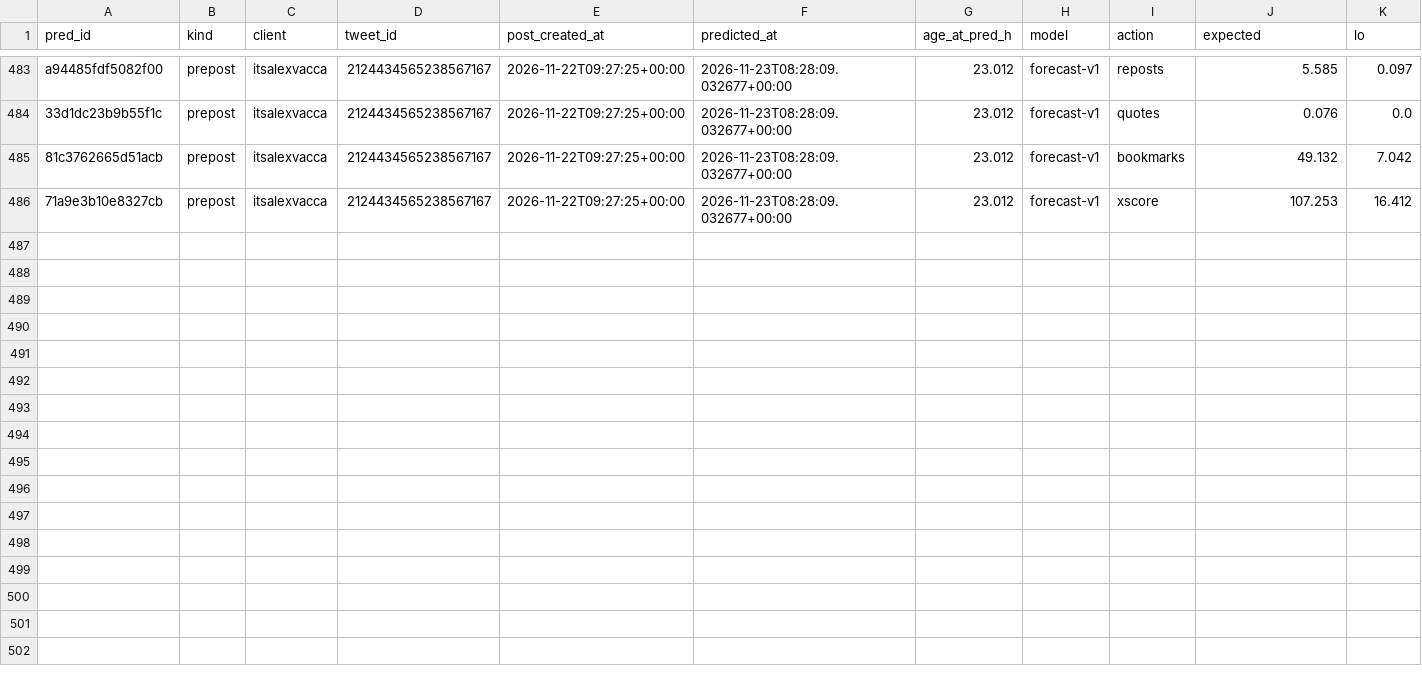
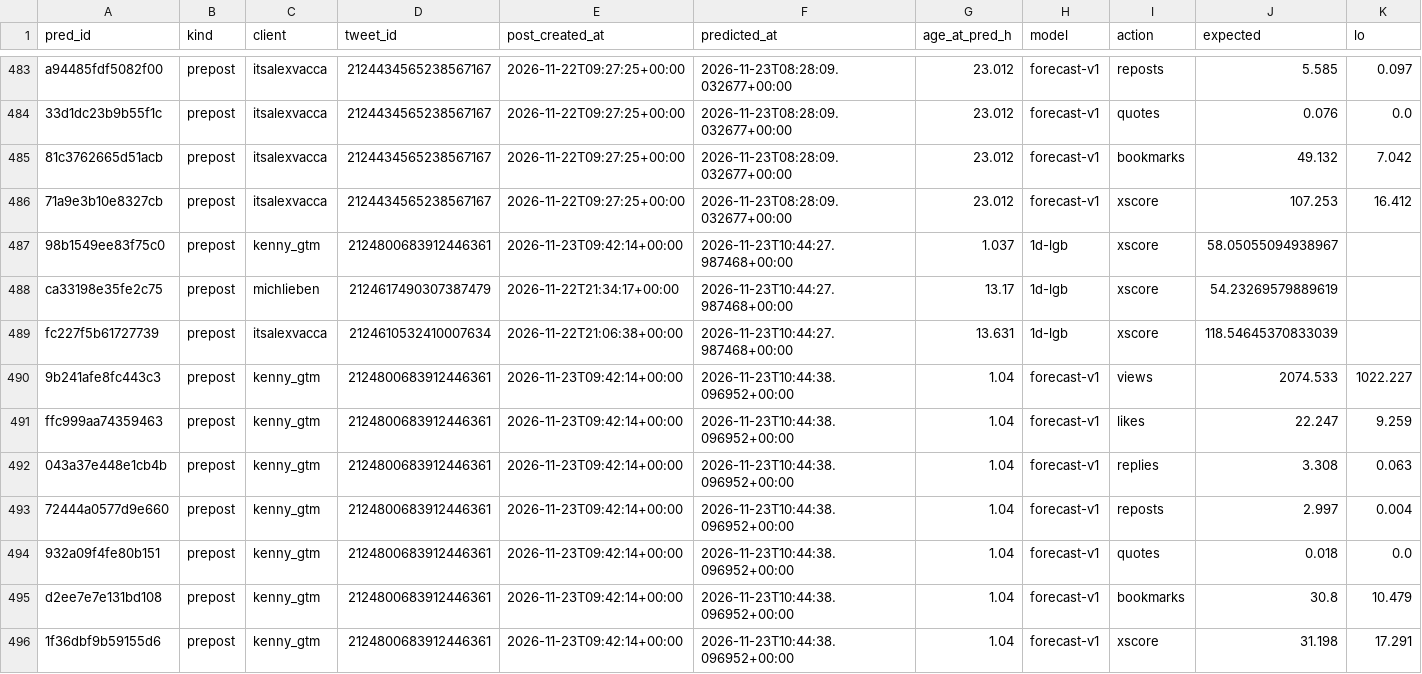
Before and after one commit to Sai-Prashanth123/Audience-Seeding, a CSV file: data/ledger/predictions.csv, drawn as a sheet; only a part is shown, gaps mark what is left out; rows hold the shown columns only; the diff names each change by its address in the sheet, - before the commit and + after, or states it on an @@ line.

```diff
--- a/data/ledger/predictions.csv
+++ b/data/ledger/predictions.csv
+row 487: 98b1549ee83f75c0 | prepost | kenny_gtm | 2124800683912446361 | 2026-11-23T09:42:14+00:00 | 2026-11-23T10:44:27.987468+00:00 | 1.037 | 1d-lgb | xscore | 58.05055094938967
+row 488: ca33198e35fe2c75 | prepost | michlieben | 2124617490307387479 | 2026-11-22T21:34:17+00:00 | 2026-11-23T10:44:27.987468+00:00 | 13.17 | 1d-lgb | xscore | 54.23269579889619
+row 489: fc227f5b61727739 | prepost | itsalexvacca | 2124610532410007634 | 2026-11-22T21:06:38+00:00 | 2026-11-23T10:44:27.987468+00:00 | 13.631 | 1d-lgb | xscore | 118.54645370833039
+row 490: 9b241afe8fc443c3 | prepost | kenny_gtm | 2124800683912446361 | 2026-11-23T09:42:14+00:00 | 2026-11-23T10:44:38.096952+00:00 | 1.04 | forecast-v1 | views | 2074.533 | 1022.227
+row 491: ffc999aa74359463 | prepost | kenny_gtm | 2124800683912446361 | 2026-11-23T09:42:14+00:00 | 2026-11-23T10:44:38.096952+00:00 | 1.04 | forecast-v1 | likes | 22.247 | 9.259
+row 492: 043a37e448e1cb4b | prepost | kenny_gtm | 2124800683912446361 | 2026-11-23T09:42:14+00:00 | 2026-11-23T10:44:38.096952+00:00 | 1.04 | forecast-v1 | replies | 3.308 | 0.063
+row 493: 72444a0577d9e660 | prepost | kenny_gtm | 2124800683912446361 | 2026-11-23T09:42:14+00:00 | 2026-11-23T10:44:38.096952+00:00 | 1.04 | forecast-v1 | reposts | 2.997 | 0.004
+row 494: 932a09f4fe80b151 | prepost | kenny_gtm | 2124800683912446361 | 2026-11-23T09:42:14+00:00 | 2026-11-23T10:44:38.096952+00:00 | 1.04 | forecast-v1 | quotes | 0.018 | 0.0
+row 495: d2ee7e7e131bd108 | prepost | kenny_gtm | 2124800683912446361 | 2026-11-23T09:42:14+00:00 | 2026-11-23T10:44:38.096952+00:00 | 1.04 | forecast-v1 | bookmarks | 30.8 | 10.479
+row 496: 1f36dbf9b59155d6 | prepost | kenny_gtm | 2124800683912446361 | 2026-11-23T09:42:14+00:00 | 2026-11-23T10:44:38.096952+00:00 | 1.04 | forecast-v1 | xscore | 31.198 | 17.291
```
Also changed, not shown: data/ledger/snapshots.csv, 6 other files.
